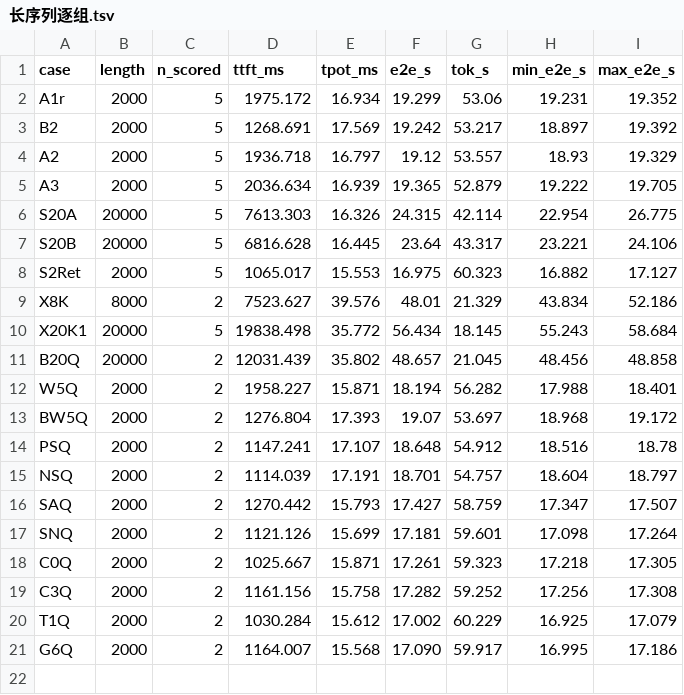
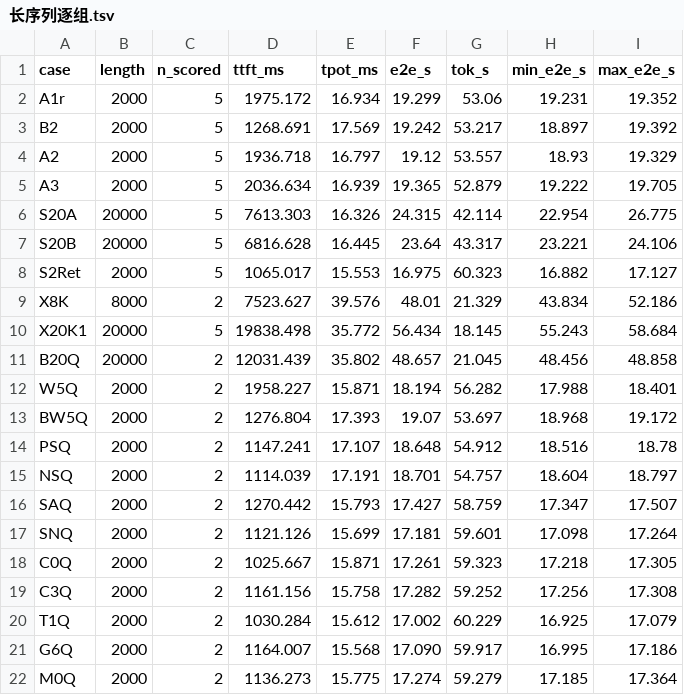
Before and after one commit to fay85/xllm-musa, a TSV file: docs/zh/long_c1_20261119/长序列逐组.tsv, drawn as a sheet; the diff names each change by its address in the sheet, - before the commit and + after, or states it on an @@ line.

```diff
--- a/docs/zh/long_c1_20261119/长序列逐组.tsv
+++ b/docs/zh/long_c1_20261119/长序列逐组.tsv
+row 22: M0Q | 2000 | 2 | 1136.273 | 15.775 | 17.274 | 59.279 | 17.185 | 17.364
```
Also changed, not shown: docs/zh/long_c1_20261119/长序列逐请求.tsv, 1 other file.
